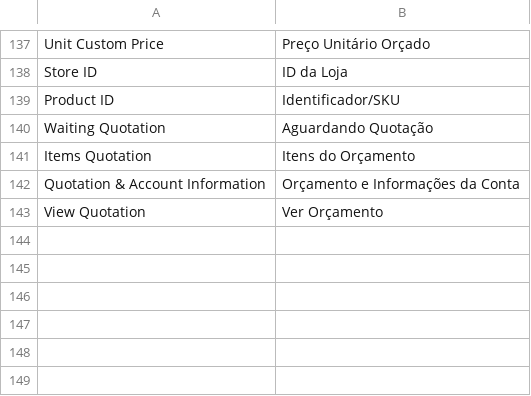
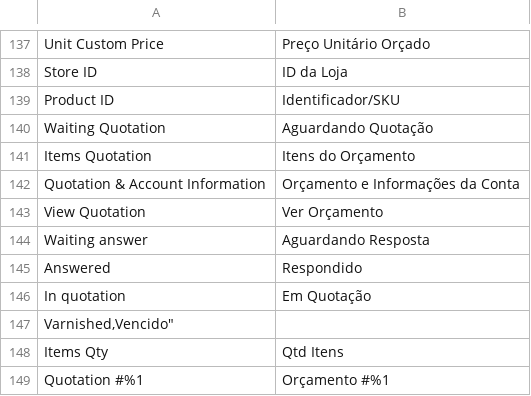
Before and after one commit to techspotbr/Techspot_SendQuote, a CSV file: i18n/pt_BR.csv, drawn as a sheet; only a part is shown, gaps mark what is left out; the diff names each change by its address in the sheet, - before the commit and + after, or states it on an @@ line.

Commit message:
Add status labels

```diff
--- a/i18n/pt_BR.csv
+++ b/i18n/pt_BR.csv
+row 144: Waiting answer | Aguardando Resposta
+row 145: Answered | Respondido
+row 146: In quotation | Em Quotação
+row 147: Varnished,Vencido"
+row 148: Items Qty | Qtd Itens
+row 149: Quotation #%1 | Orçamento #%1
```
